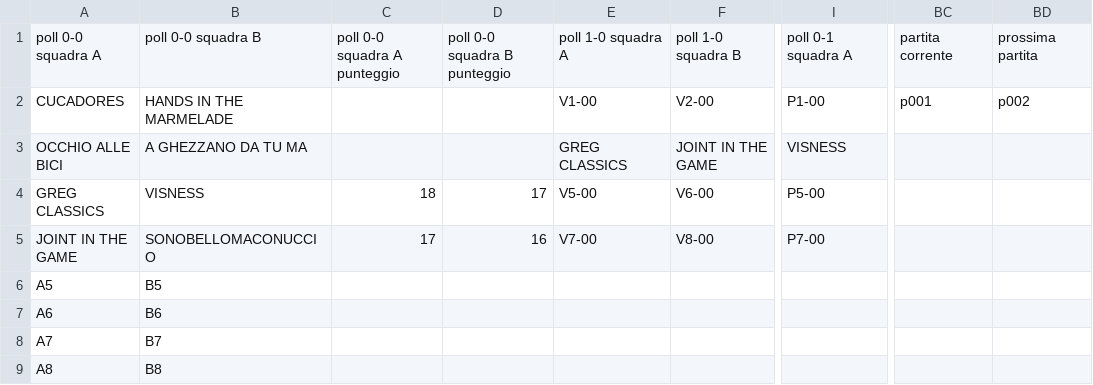
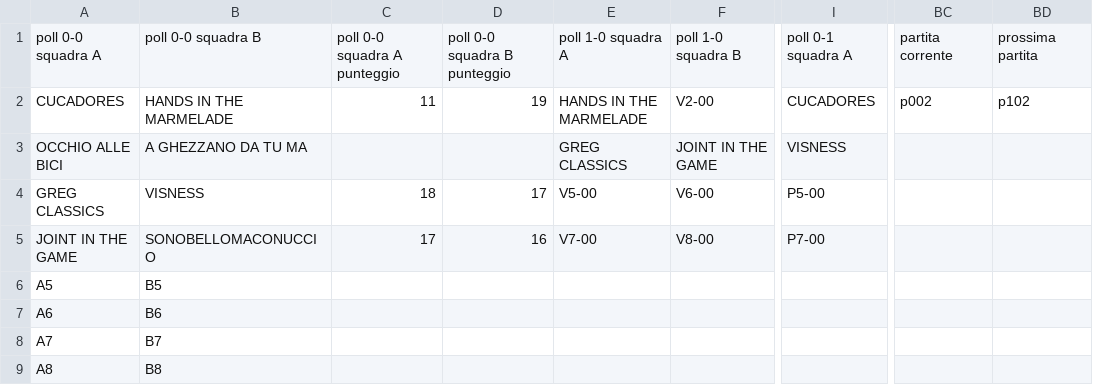
Before and after one commit to ChurchGame/ChurchGame.github.io, a CSV file: risultati.csv, drawn as a sheet; only a part is shown, gaps mark what is left out; the diff names each change by its address in the sheet, - before the commit and + after, or states it on an @@ line.

Commit message:
Update risultati.csv

```diff
--- a/risultati.csv
+++ b/risultati.csv
-C2: (empty)
+C2: 11
-D2: (empty)
+D2: 19
-E2: V1-00
+E2: HANDS IN THE MARMELADE
-I2: P1-00
+I2: CUCADORES
-BC2: p001
+BC2: p002
-BD2: p002
+BD2: p102
```
